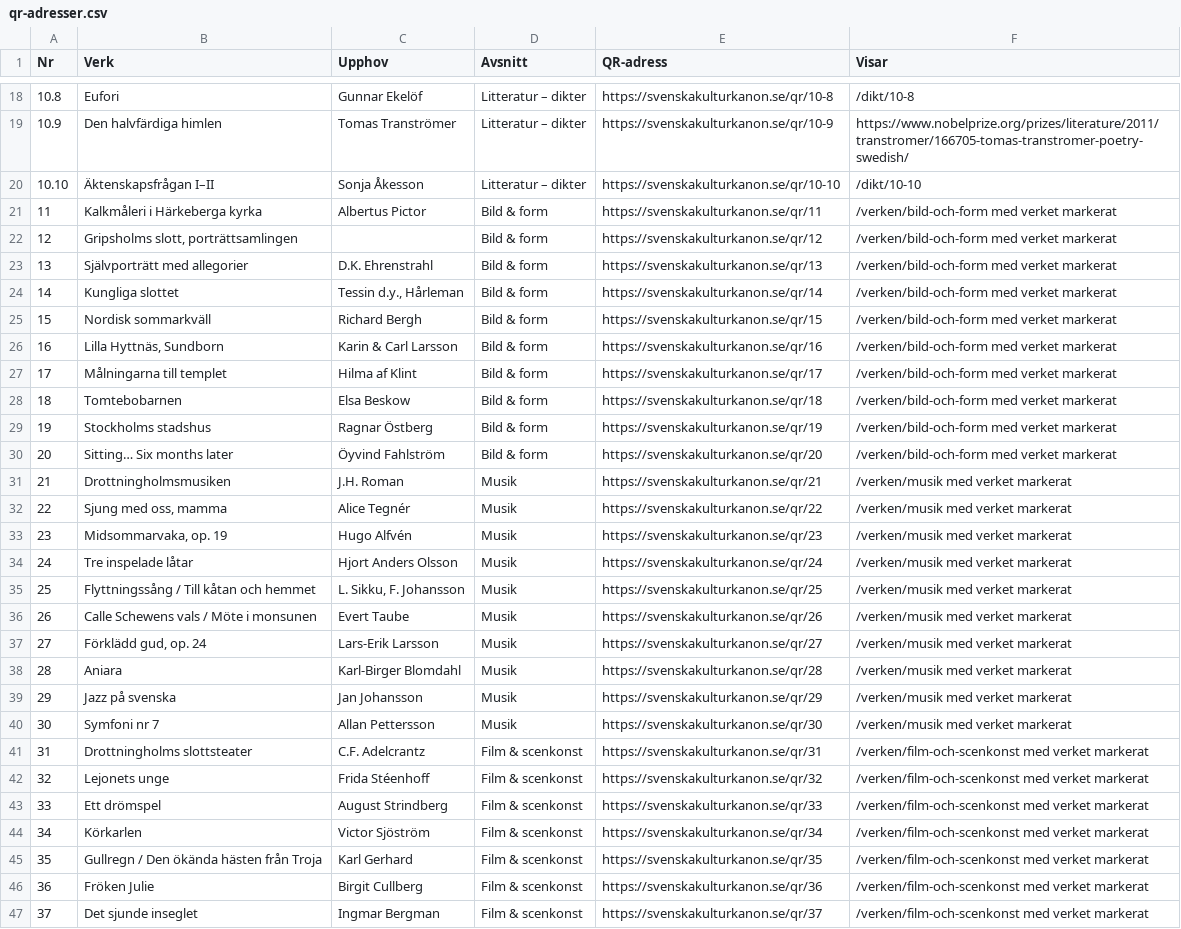
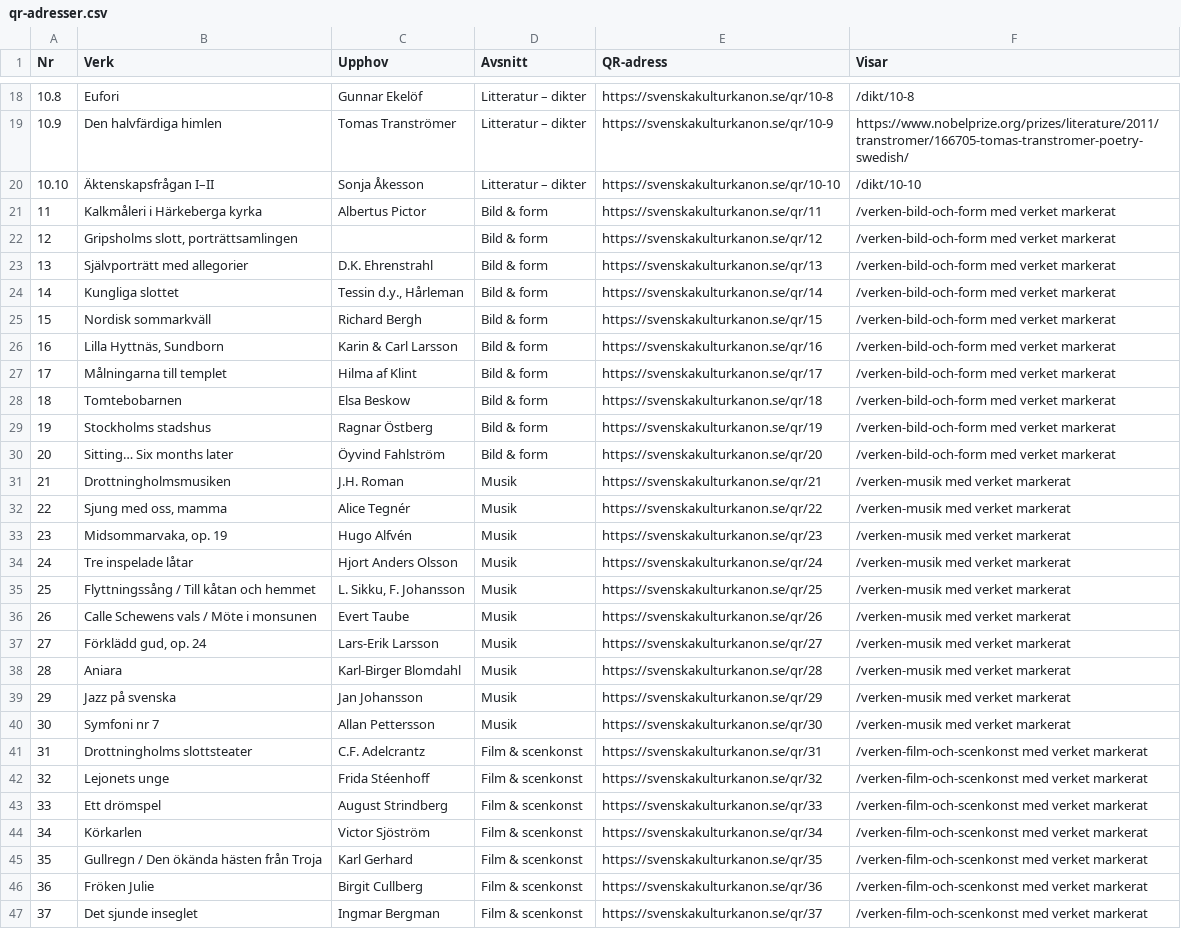
Before and after one commit to gustafekelundprojects/svenskakulturkanon, a CSV file: qr-adresser.csv, drawn as a sheet; only a part is shown, gaps mark what is left out; the diff covers the shown part only; the diff names each change by its address in the sheet, - before the commit and + after, or states it on an @@ line.

```diff
--- a/qr-adresser.csv
+++ b/qr-adresser.csv
-F21:F30 (Visar): /verken/bild-och-form med verket markerat
+F21:F30 (Visar): /verken-bild-och-form med verket markerat
-F31:F40 (Visar): /verken/musik med verket markerat
+F31:F40 (Visar): /verken-musik med verket markerat
-F41:F47 (Visar): /verken/film-och-scenkonst med verket…
+F41:F47 (Visar): /verken-film-och-scenkonst med verket…
```
Also changed, not shown: 77 edited cells elsewhere in this file, 43 other files.
